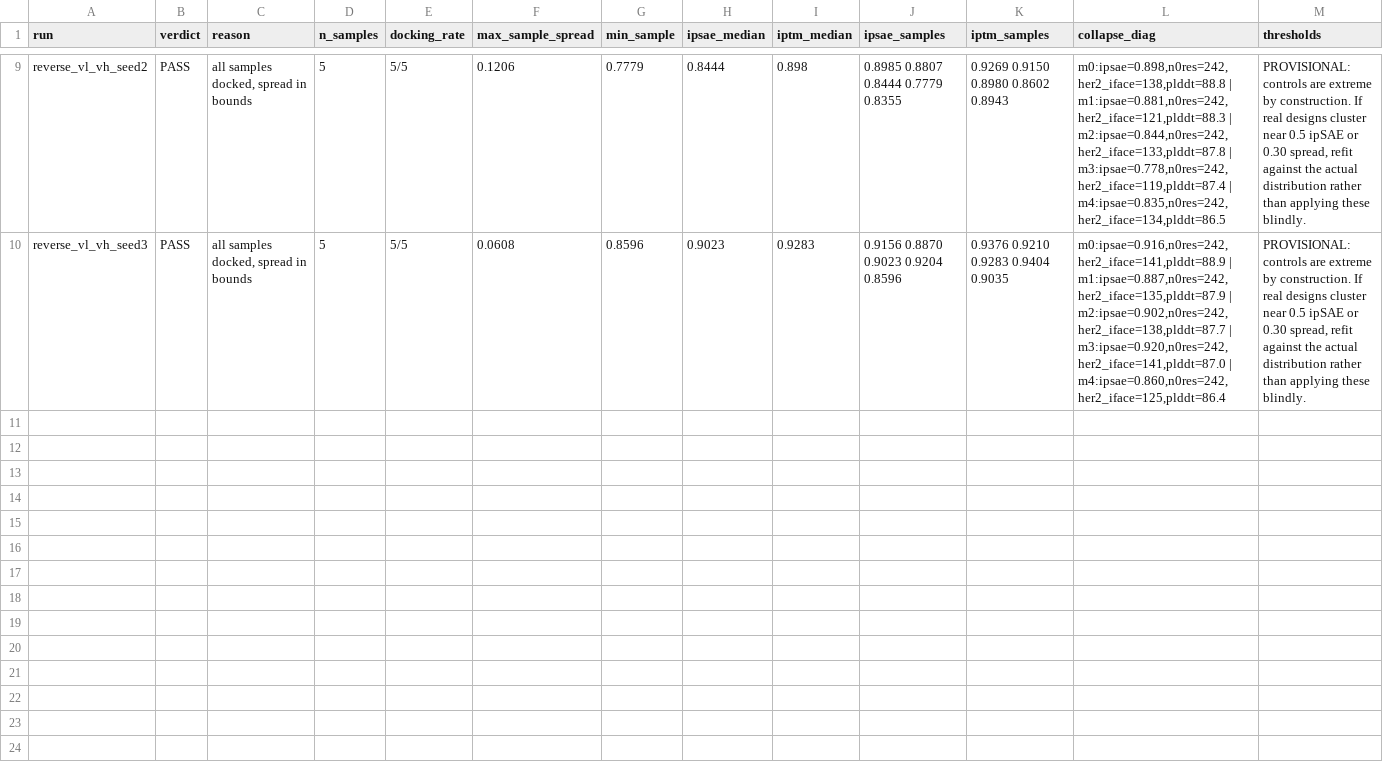
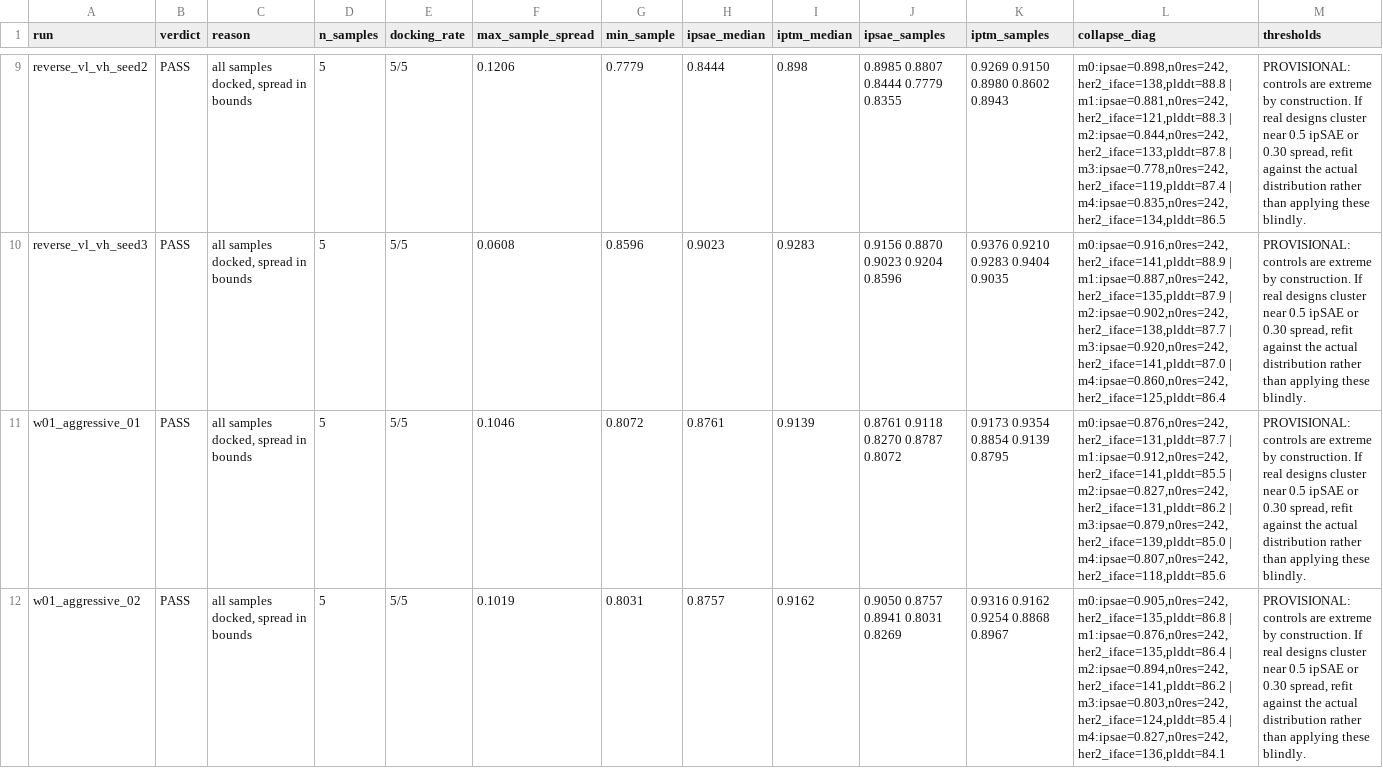
Before and after one commit to Linahmi/hack_breastcancer, a CSV file: results/scored.csv, drawn as a sheet; only a part is shown, gaps mark what is left out; the diff covers the shown part only; the diff names each change by its address in the sheet, - before the commit and + after, or states it on an @@ line.

```diff
--- a/results/scored.csv
+++ b/results/scored.csv
+row 11: w01_aggressive_01 | PASS | all samples docked, spread in bounds | 5 | 5/5 | 0.1046 | 0.8072 | 0.8761 | 0.9139 | 0.8761 0.9118 0.8270 0.8787 0.8072 | 0.9173 0.9354 0.8854 0.9139 0.8795 | m0:ipsae=0.876,n0res=242,her2_iface=131,plddt=87.7 | m1:ipsae=0.912,n0res=242,her2_iface=141,plddt=85.5 | m2:ipsae=0.827,n0res=242,her2_iface=131,plddt=86.2 | m3:ipsae=0.879,n0res=242,her2_iface=139,plddt=85.0 | m4:ipsae=0.807,n0res=242,her2_iface=118,plddt=85.6 | PROVISIONAL: controls are extreme by construction. If real designs cluster near 0.5 ipSAE or 0.30 spread, refit against the actual distribution rather than applying these blindly.
+row 12: w01_aggressive_02 | PASS | all samples docked, spread in bounds | 5 | 5/5 | 0.1019 | 0.8031 | 0.8757 | 0.9162 | 0.9050 0.8757 0.8941 0.8031 0.8269 | 0.9316 0.9162 0.9254 0.8868 0.8967 | m0:ipsae=0.905,n0res=242,her2_iface=135,plddt=86.8 | m1:ipsae=0.876,n0res=242,her2_iface=135,plddt=86.4 | m2:ipsae=0.894,n0res=242,her2_iface=141,plddt=86.2 | m3:ipsae=0.803,n0res=242,her2_iface=124,plddt=85.4 | m4:ipsae=0.827,n0res=242,her2_iface=136,plddt=84.1 | PROVISIONAL: controls are extreme by construction. If real designs cluster near 0.5 ipSAE or 0.30 spread, refit against the actual distribution rather than applying these blindly.
```
Also changed, not shown: 6 added rows elsewhere in this file.
